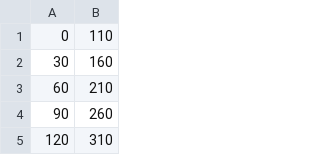
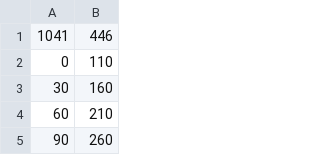
Before and after one commit to gshwang/tc4-shield, a CSV file: trunk/hostsoftware/pBourbon/pBourbon_RC2/myprofile.csv, drawn as a sheet; only a part is shown; the shorter side is filled out with more unchanged rows.

```diff
--- a/trunk/hostsoftware/pBourbon/pBourbon_RC2/myprofile.csv
+++ b/trunk/hostsoftware/pBourbon/pBourbon_RC2/myprofile.csv
@@ -1 +1,2 @@
+1041,446
 0,110
```
Also changed, not shown: 2 other files.
